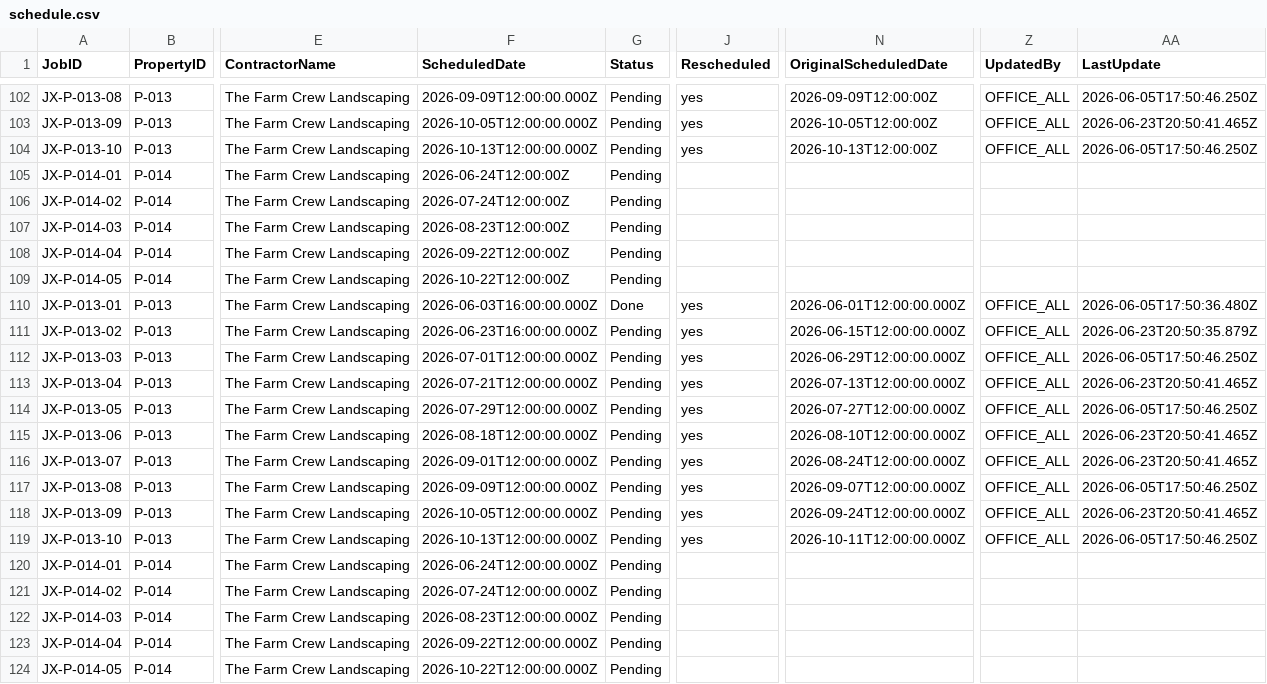
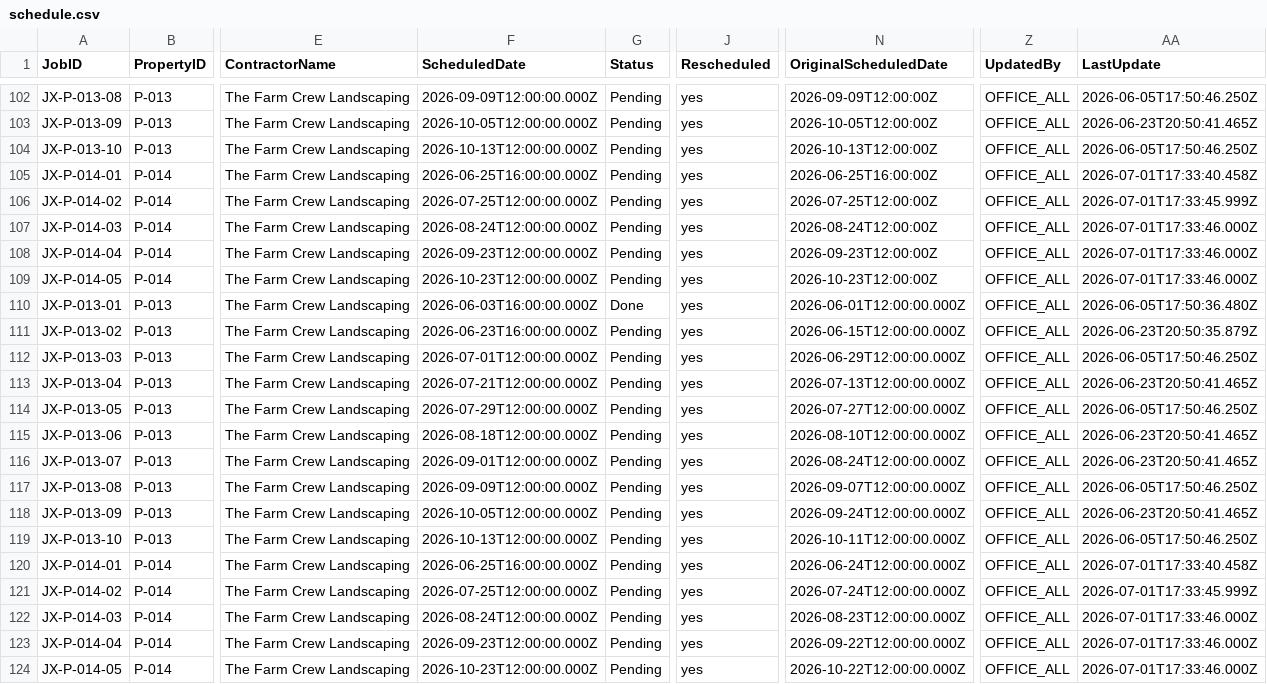
Before and after one commit to emw-oldwell/oldwell-mowing-dashboard, a CSV file: exports/schedule.csv, drawn as a sheet; only a part is shown, gaps mark what is left out; the diff covers the shown part only; the diff names each change by its address in the sheet, - before the commit and + after, or states it on an @@ line.

```diff
--- a/exports/schedule.csv
+++ b/exports/schedule.csv
-F105 (ScheduledDate): 2026-06-24T12:00:00Z
+F105 (ScheduledDate): 2026-06-25T16:00:00.000Z
-J105:J109 (Rescheduled): (empty)
+J105:J109 (Rescheduled): yes
-N105 (OriginalScheduledDate): (empty)
+N105 (OriginalScheduledDate): 2026-06-25T16:00:00Z
-Z105:Z109 (UpdatedBy): (empty)
+Z105:Z109 (UpdatedBy): OFFICE_ALL
-AA105 (LastUpdate): (empty)
+AA105 (LastUpdate): 2026-07-01T17:33:40.458Z
-F106 (ScheduledDate): 2026-07-24T12:00:00Z
+F106 (ScheduledDate): 2026-07-25T12:00:00.000Z
-N106 (OriginalScheduledDate): (empty)
+N106 (OriginalScheduledDate): 2026-07-25T12:00:00Z
-AA106 (LastUpdate): (empty)
+AA106 (LastUpdate): 2026-07-01T17:33:45.999Z
-F107 (ScheduledDate): 2026-08-23T12:00:00Z
+F107 (ScheduledDate): 2026-08-24T12:00:00.000Z
-N107 (OriginalScheduledDate): (empty)
+N107 (OriginalScheduledDate): 2026-08-24T12:00:00Z
-AA107:AA109 (LastUpdate): (empty)
+AA107:AA109 (LastUpdate): 2026-07-01T17:33:46.000Z
-F108 (ScheduledDate): 2026-09-22T12:00:00Z
+F108 (ScheduledDate): 2026-09-23T12:00:00.000Z
-N108 (OriginalScheduledDate): (empty)
+N108 (OriginalScheduledDate): 2026-09-23T12:00:00Z
-F109 (ScheduledDate): 2026-10-22T12:00:00Z
+F109 (ScheduledDate): 2026-10-23T12:00:00.000Z
-N109 (OriginalScheduledDate): (empty)
+N109 (OriginalScheduledDate): 2026-10-23T12:00:00Z
-F120 (ScheduledDate): 2026-06-24T12:00:00.000Z
+F120 (ScheduledDate): 2026-06-25T16:00:00.000Z
-J120:J124 (Rescheduled): (empty)
+J120:J124 (Rescheduled): yes
-N120 (OriginalScheduledDate): (empty)
+N120 (OriginalScheduledDate): 2026-06-24T12:00:00.000Z
-Z120:Z124 (UpdatedBy): (empty)
+Z120:Z124 (UpdatedBy): OFFICE_ALL
-AA120 (LastUpdate): (empty)
+AA120 (LastUpdate): 2026-07-01T17:33:40.458Z
-F121 (ScheduledDate): 2026-07-24T12:00:00.000Z
+F121 (ScheduledDate): 2026-07-25T12:00:00.000Z
-N121 (OriginalScheduledDate): (empty)
+N121 (OriginalScheduledDate): 2026-07-24T12:00:00.000Z
-AA121 (LastUpdate): (empty)
+AA121 (LastUpdate): 2026-07-01T17:33:45.999Z
-F122 (ScheduledDate): 2026-08-23T12:00:00.000Z
+F122 (ScheduledDate): 2026-08-24T12:00:00.000Z
-N122 (OriginalScheduledDate): (empty)
+N122 (OriginalScheduledDate): 2026-08-23T12:00:00.000Z
-AA122:AA124 (LastUpdate): (empty)
+AA122:AA124 (LastUpdate): 2026-07-01T17:33:46.000Z
-F123 (ScheduledDate): 2026-09-22T12:00:00.000Z
+F123 (ScheduledDate): 2026-09-23T12:00:00.000Z
-N123 (OriginalScheduledDate): (empty)
+N123 (OriginalScheduledDate): 2026-09-22T12:00:00.000Z
-F124 (ScheduledDate): 2026-10-22T12:00:00.000Z
+F124 (ScheduledDate): 2026-10-23T12:00:00.000Z
-N124 (OriginalScheduledDate): (empty)
+N124 (OriginalScheduledDate): 2026-10-22T12:00:00.000Z
```
Also changed, not shown: 56 edited cells elsewhere in this file, exports/crews.csv, exports/properties.csv, 1 other file.
